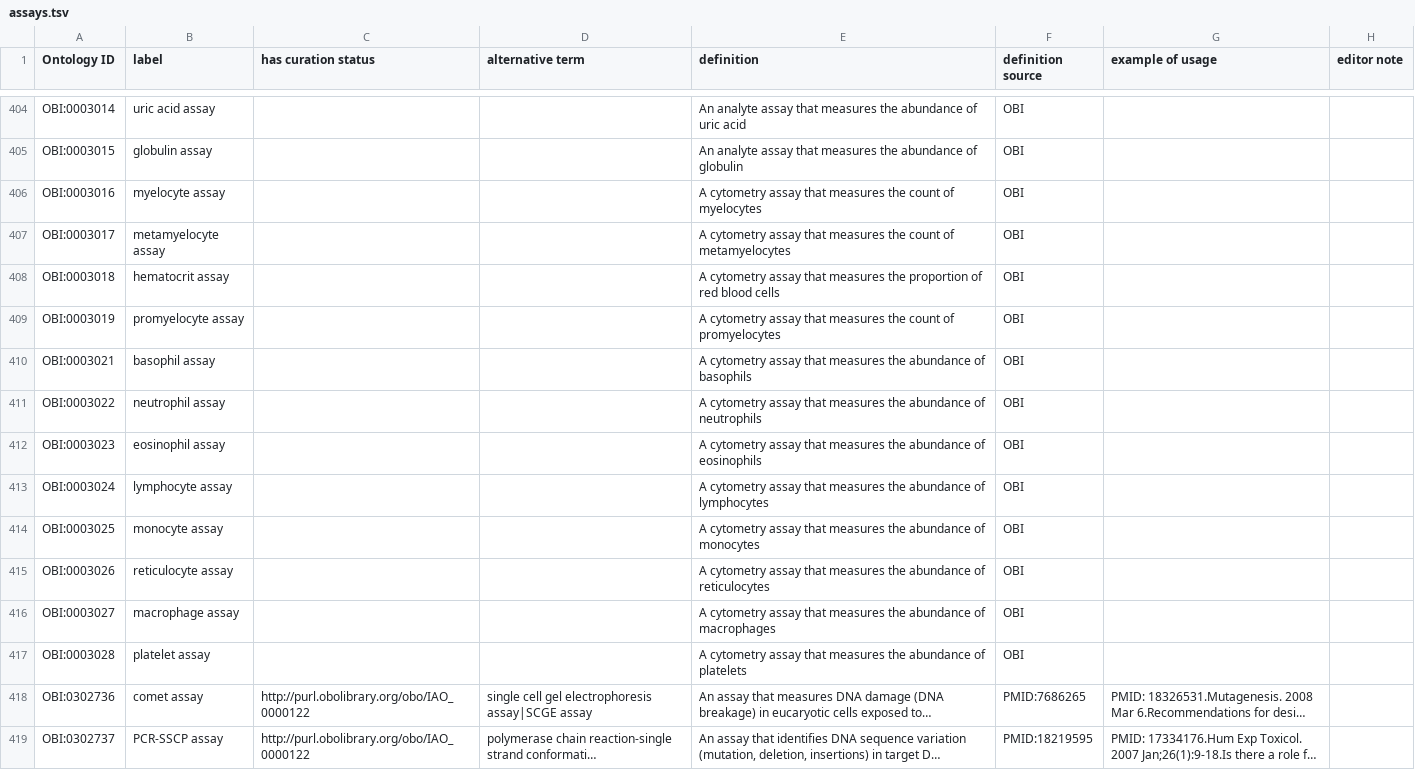
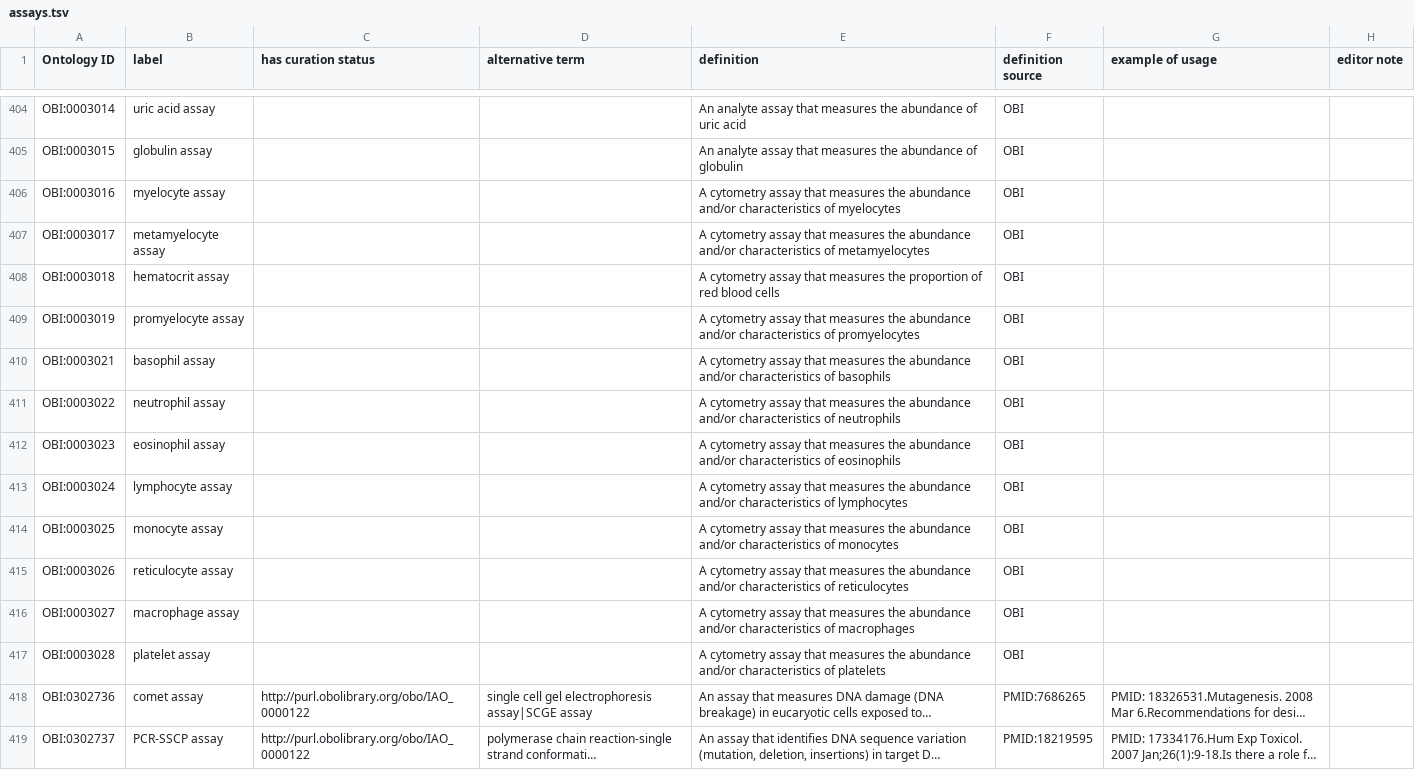
Before and after one commit to obi-ontology/obi, a TSV file: src/ontology/templates/assays.tsv, drawn as a sheet; only a part is shown, gaps mark what is left out; long unchanged cells end in …; the diff names each change by its address in the sheet, - before the commit and + after, or states it on an @@ line.

Commit message:
Rework new term defns as 'abundance and/or characteristics'

```diff
--- a/src/ontology/templates/assays.tsv
+++ b/src/ontology/templates/assays.tsv
-E406 (definition): …measures the count of myelocytes
+E406 (definition): …measures the abundance and/or characteristics of myelocytes
-E407 (definition): …measures the count of metamyelocytes
+E407 (definition): …measures the abundance and/or characteristics of metamyelocytes
-E409 (definition): …measures the count of promyelocytes
+E409 (definition): …measures the abundance and/or characteristics of promyelocytes
-E410 (definition): …the abundance of basophils
+E410 (definition): …the abundance and/or characteristics of basophils
-E411 (definition): …the abundance of neutrophils
+E411 (definition): …the abundance and/or characteristics of neutrophils
-E412 (definition): …the abundance of eosinophils
+E412 (definition): …the abundance and/or characteristics of eosinophils
-E413 (definition): …the abundance of lymphocytes
+E413 (definition): …the abundance and/or characteristics of lymphocytes
-E414 (definition): …the abundance of monocytes
+E414 (definition): …the abundance and/or characteristics of monocytes
-E415 (definition): …the abundance of reticulocytes
+E415 (definition): …the abundance and/or characteristics of reticulocytes
-E416 (definition): …the abundance of macrophages
+E416 (definition): …the abundance and/or characteristics of macrophages
-E417 (definition): …the abundance of platelets
+E417 (definition): …the abundance and/or characteristics of platelets
```
Also changed, not shown: 1 other file.
